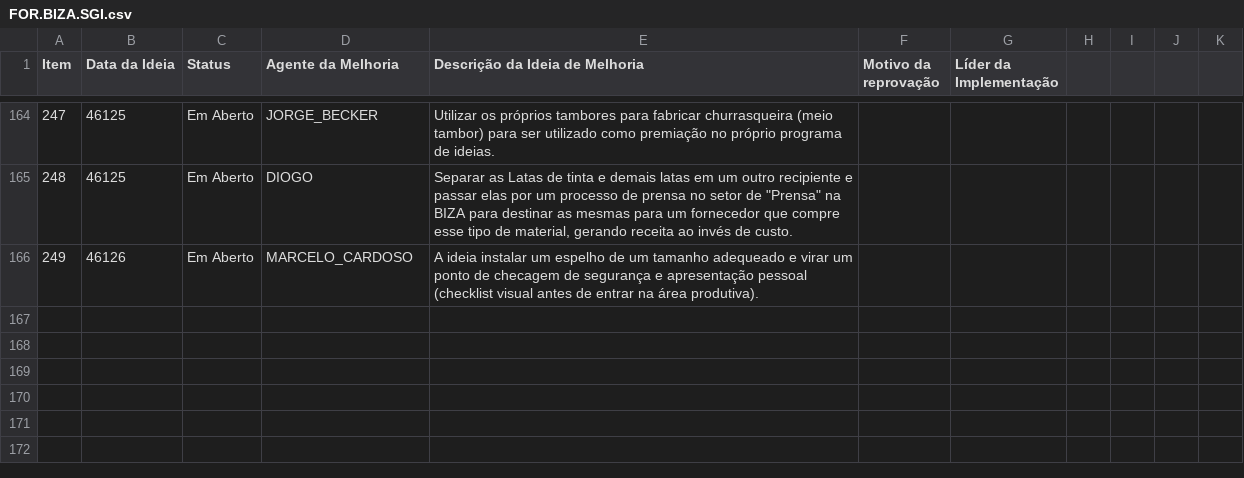
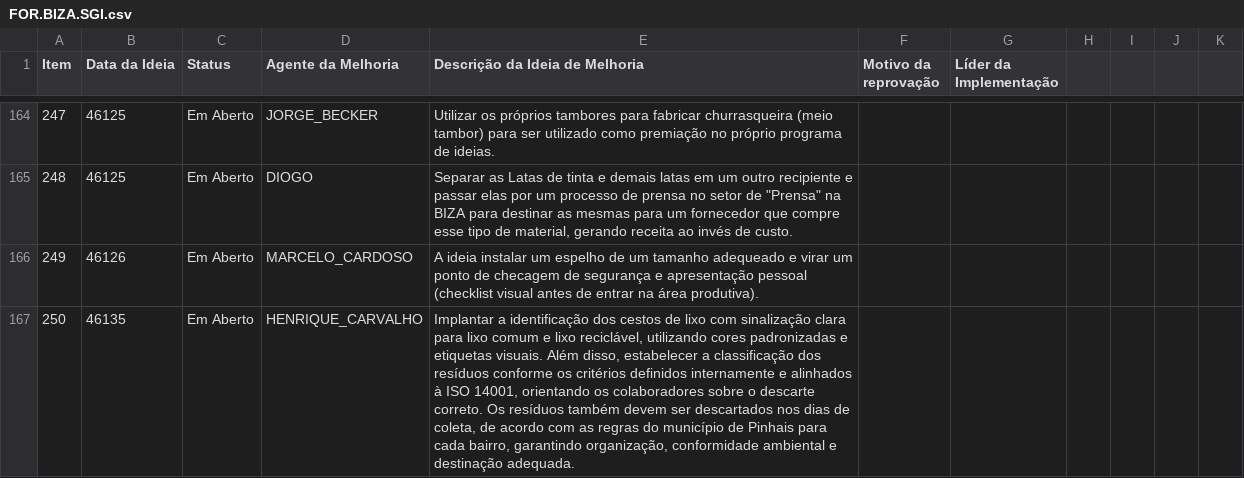
Before and after one commit to SGIBIZA/Catalogo-BIZA, a CSV file: FOR.BIZA.SGI.csv, drawn as a sheet; only a part is shown, gaps mark what is left out; the diff names each change by its address in the sheet, - before the commit and + after, or states it on an @@ line.

```diff
--- a/FOR.BIZA.SGI.csv
+++ b/FOR.BIZA.SGI.csv
+row 167: 250 | 46135 | Em Aberto | HENRIQUE_CARVALHO | Implantar a identificação dos cestos de lixo com sinalização clara para lixo comum e lixo reciclável, utilizando cores padronizadas e etiquetas visuais. Além disso, estabelecer a classificação dos resíduos conforme os critérios definidos internamente e alinhados à ISO 14001, orientando os colaboradores sobre o descarte correto. Os resíduos também devem ser descartados nos dias de coleta, de acordo com as regras do município de Pinhais para cada bairro, garantindo organização, conformidade ambiental e destinação adequada.
```
